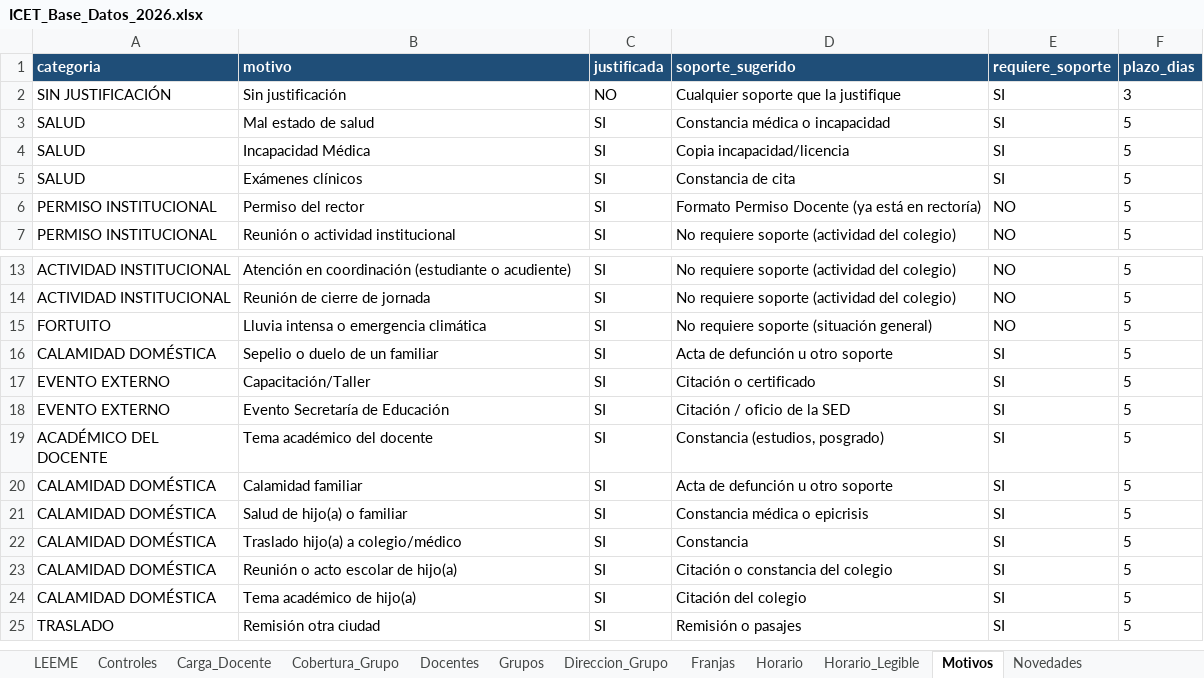
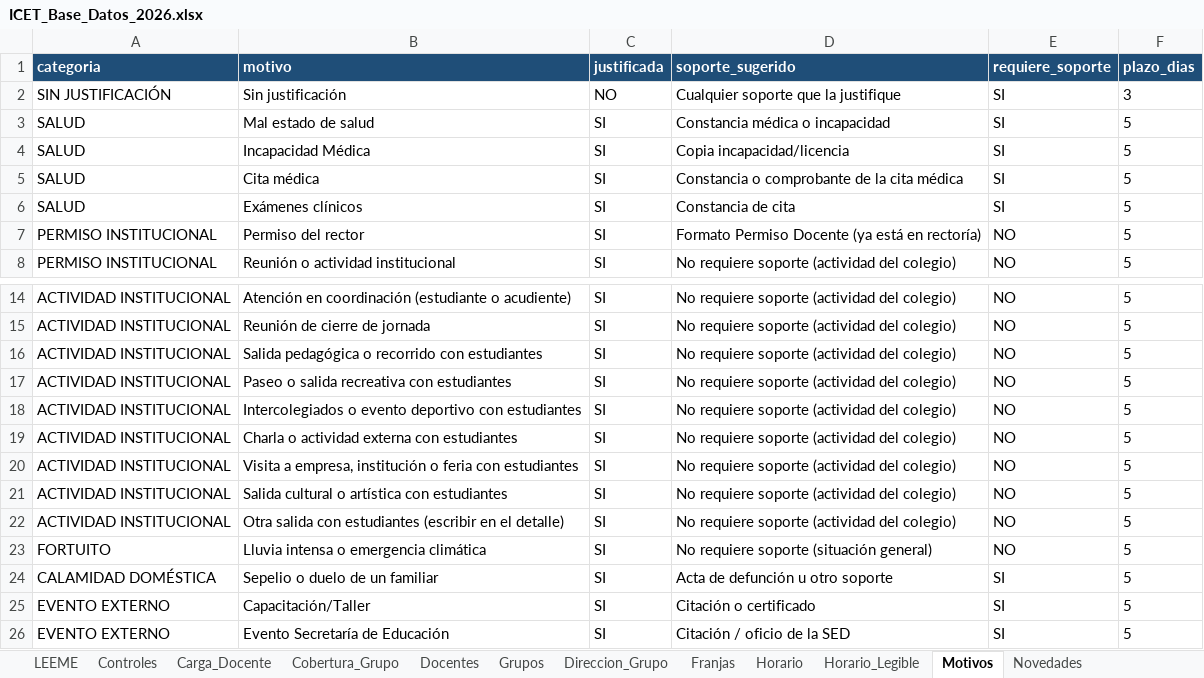
Before and after one commit to franciscojavier1005/imagenes, an Excel workbook: ICET_Base_Datos_2026.xlsx, sheet Motivos, drawn as a sheet; only a part is shown, gaps mark what is left out; the shorter side is filled out with more unchanged rows; values as stored, in another font and other column widths than the file's, no borders; the diff names each change by its address in the sheet, - before the commit and + after, or states it on an @@ line.

```diff
--- a/ICET_Base_Datos_2026.xlsx (sheet Motivos)
+++ b/ICET_Base_Datos_2026.xlsx (sheet Motivos)
+row 5: SALUD | Cita médica | SI | Constancia o comprobante de la cita médica | SI | 5
+row 16: ACTIVIDAD INSTITUCIONAL | Salida pedagógica o recorrido con estudiantes | SI | No requiere soporte (actividad del colegio) | NO | 5
+row 17: ACTIVIDAD INSTITUCIONAL | Paseo o salida recreativa con estudiantes | SI | No requiere soporte (actividad del colegio) | NO | 5
+row 18: ACTIVIDAD INSTITUCIONAL | Intercolegiados o evento deportivo con estudiantes | SI | No requiere soporte (actividad del colegio) | NO | 5
+row 19: ACTIVIDAD INSTITUCIONAL | Charla o actividad externa con estudiantes | SI | No requiere soporte (actividad del colegio) | NO | 5
+row 20: ACTIVIDAD INSTITUCIONAL | Visita a empresa, institución o feria con estudiantes | SI | No requiere soporte (actividad del colegio) | NO | 5
+row 21: ACTIVIDAD INSTITUCIONAL | Salida cultural o artística con estudiantes | SI | No requiere soporte (actividad del colegio) | NO | 5
+row 22: ACTIVIDAD INSTITUCIONAL | Otra salida con estudiantes (escribir en el detalle) | SI | No requiere soporte (actividad del colegio) | NO | 5
```
Also changed, not shown: sheet Horario, sheet Horario_Legible, sheet Carga_Docente, sheet Controles, sheet Docentes, ICET_Control_Asistencia_Docente_2026.xlsx, ICET_Ubicacion_Docentes_Bachillerato.xlsx, 26 other files.
